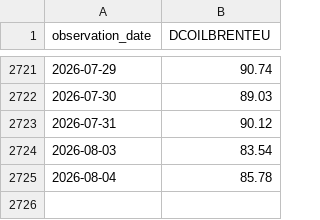
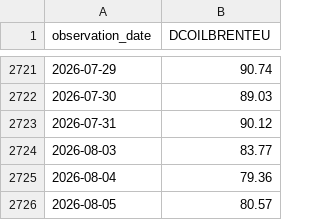
Before and after one commit to Luismpso/SVDC2, a CSV file: data/processed/brent.csv, drawn as a sheet; only a part is shown, gaps mark what is left out.

```diff
--- a/data/processed/brent.csv
+++ b/data/processed/brent.csv
@@ -2723,3 +2723,4 @@ observation_date,DCOILBRENTEU
 2026-07-31,90.12
-2026-08-03,83.54
-2026-08-04,85.78
+2026-08-03,83.77
+2026-08-04,79.36
+2026-08-05,80.57
```
Also changed, not shown: data/processed/combustiveis.csv.
